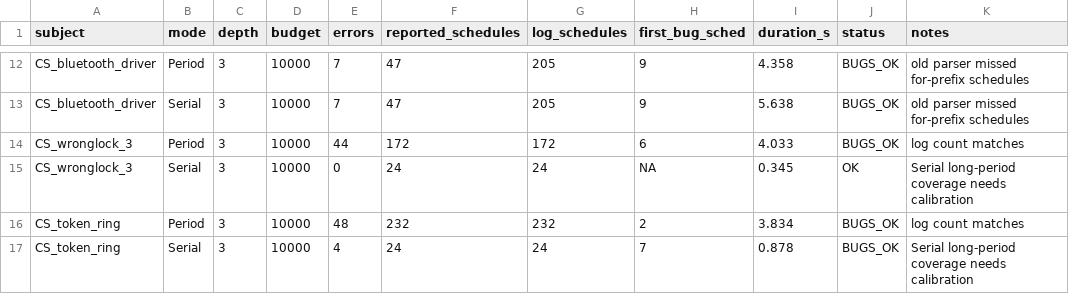
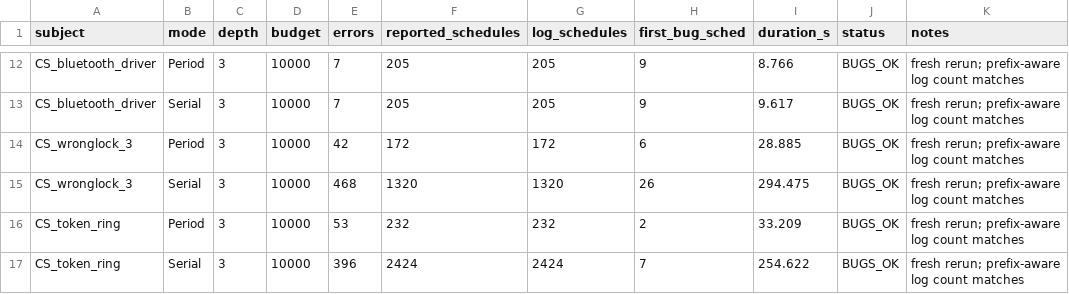
Before and after one commit to yinyt0416/osLQYT, a TSV file: experiment1-rq1/evidence/rq1_summary_checked.tsv, drawn as a sheet; only a part is shown, gaps mark what is left out; the diff covers the shown part only; the diff names each change by its address in the sheet, - before the commit and + after, or states it on an @@ line.

Commit message:
1240017048 殷雨婷：修正 RQ1 Serial 搜索与结果统计

```diff
--- a/experiment1-rq1/evidence/rq1_summary_checked.tsv
+++ b/experiment1-rq1/evidence/rq1_summary_checked.tsv
-F12:F13 (reported_schedules): 47
+F12:F13 (reported_schedules): 205
-I12 (duration_s): 4.358
+I12 (duration_s): 8.766
-K12:K13 (notes): old parser missed for-prefix schedules
+K12:K13 (notes): fresh rerun; prefix-aware log count matches
-I13 (duration_s): 5.638
+I13 (duration_s): 9.617
-E14 (errors): 44
+E14 (errors): 42
-I14 (duration_s): 4.033
+I14 (duration_s): 28.885
-K14 (notes): log count matches
+K14 (notes): fresh rerun; prefix-aware log count matches
-E15 (errors): 0
+E15 (errors): 468
-F15 (reported_schedules): 24
+F15 (reported_schedules): 1320
-G15 (log_schedules): 24
+G15 (log_schedules): 1320
-H15 (first_bug_sched): NA
+H15 (first_bug_sched): 26
-I15 (duration_s): 0.345
+I15 (duration_s): 294.475
-J15 (status): OK
+J15 (status): BUGS_OK
-K15 (notes): Serial long-period coverage needs calibration
+K15 (notes): fresh rerun; prefix-aware log count matches
-E16 (errors): 48
+E16 (errors): 53
-I16 (duration_s): 3.834
+I16 (duration_s): 33.209
-K16 (notes): log count matches
+K16 (notes): fresh rerun; prefix-aware log count matches
-E17 (errors): 4
+E17 (errors): 396
-F17 (reported_schedules): 24
+F17 (reported_schedules): 2424
-G17 (log_schedules): 24
+G17 (log_schedules): 2424
-I17 (duration_s): 0.878
+I17 (duration_s): 254.622
-K17 (notes): Serial long-period coverage needs calibration
+K17 (notes): fresh rerun; prefix-aware log count matches
```
Also changed, not shown: 37 edited cells elsewhere in this file, experiment1-rq1/evidence/rq1_summary_reported.tsv, 19 other files.
